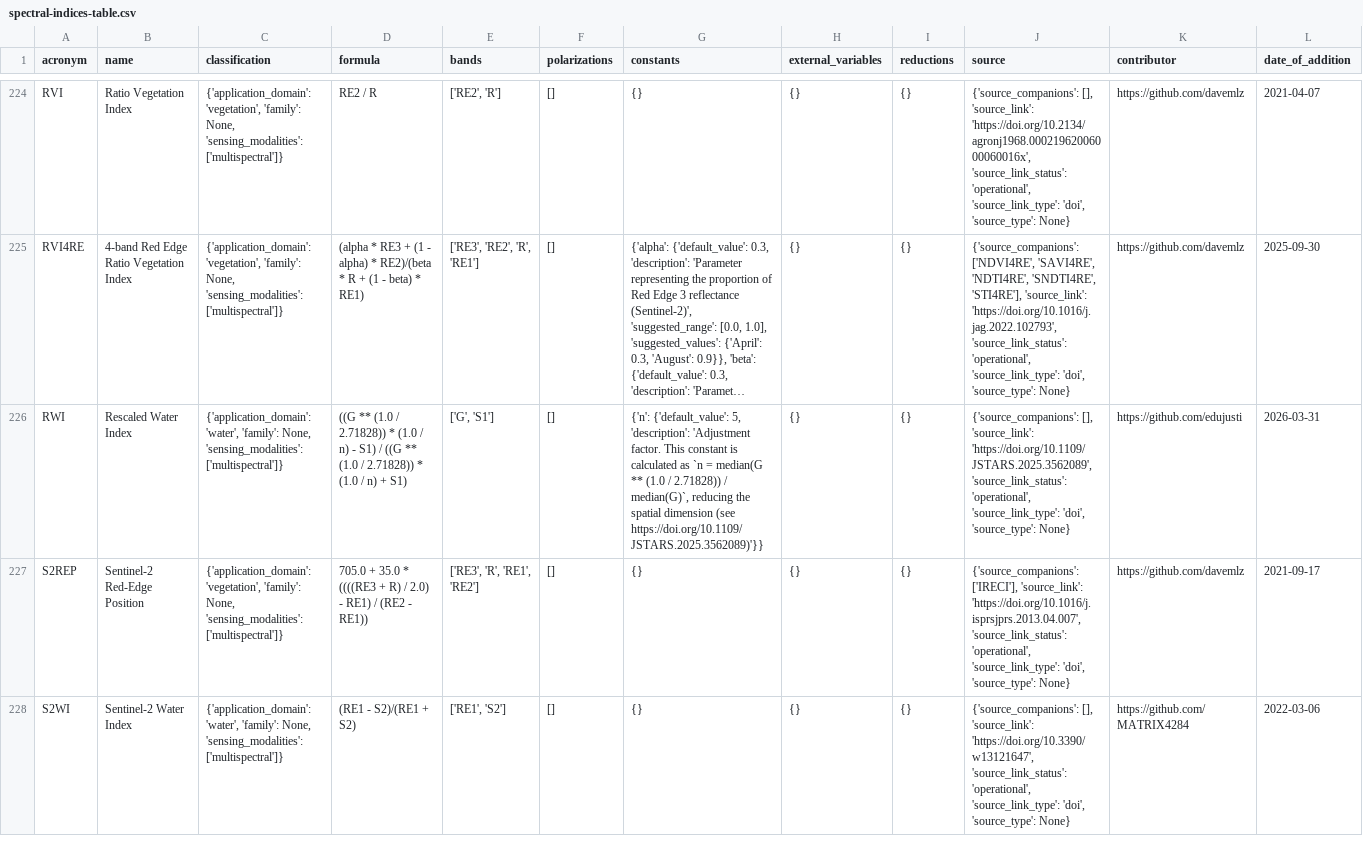
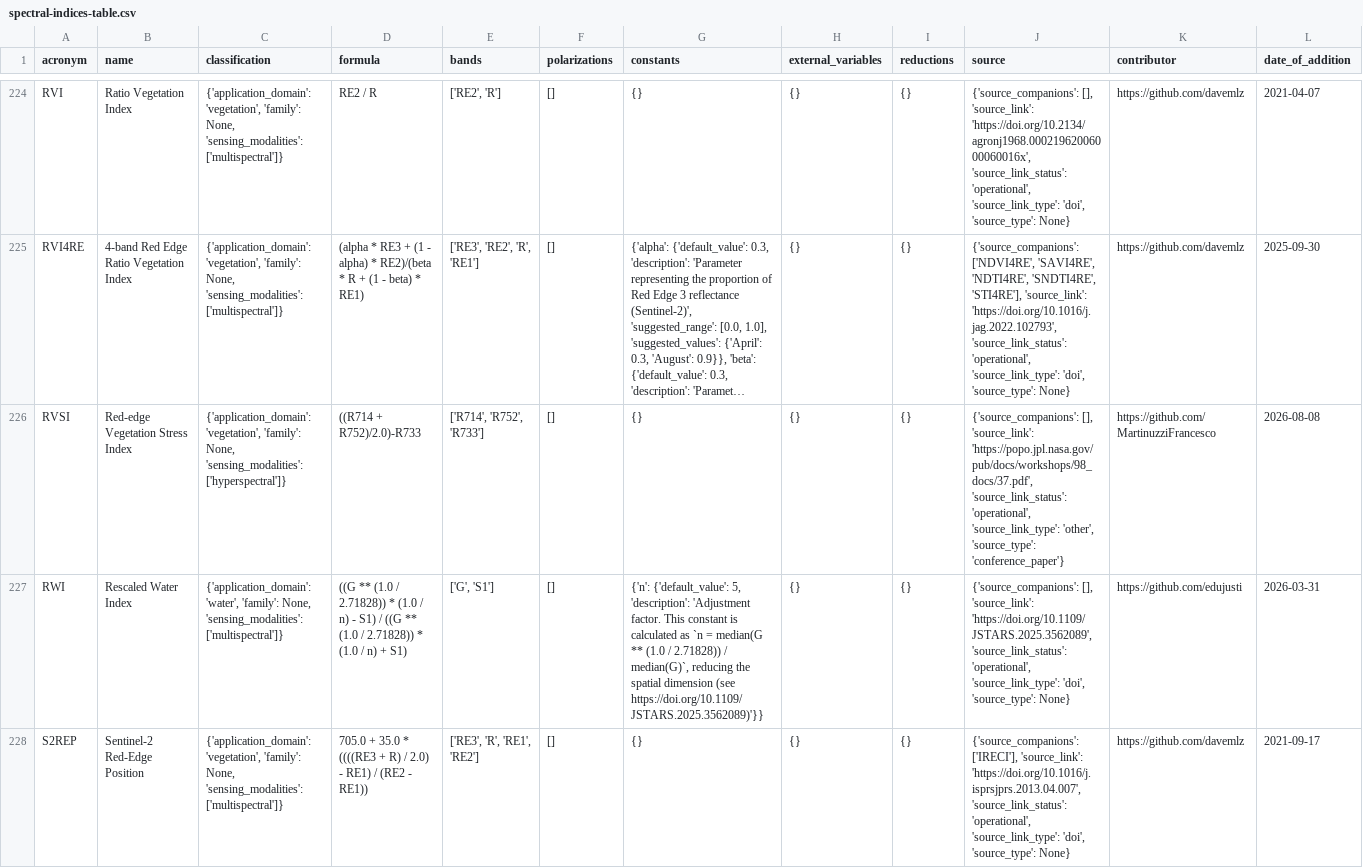
Before and after one commit to awesome-spectral-indices/awesome-spectral-indices, a CSV file: output/v1/spectral-indices-table.csv, drawn as a sheet; only a part is shown, gaps mark what is left out; the shorter side is filled out with more unchanged rows; long unchanged cells end in …; the diff names each change by its address in the sheet, - before the commit and + after, or states it on an @@ line.

Commit message:
NEW: -v1 Added RVSI (#67)

```diff
--- a/output/v1/spectral-indices-table.csv
+++ b/output/v1/spectral-indices-table.csv
+row 226: RVSI | Red-edge Vegetation Stress Index | {'application_domain': 'vegetation', 'family': None, 'sensing_modalities': ['hyperspectral']} | ((R714 + R752)/2.0)-R733 | ['R714', 'R752', 'R733'] | [] | {} | {} | {} | {'source_companions': [], 'source_link': 'https://popo.jpl.nasa.gov/pub/docs/workshops/98_docs/37.pdf', 'source_link_status': 'operational', 'source_link_type': 'other', 'source_type': 'conference_paper'} | https://github.com/MartinuzziFrancesco | 2026-08-08
```
Also changed, not shown: 5 other files.
